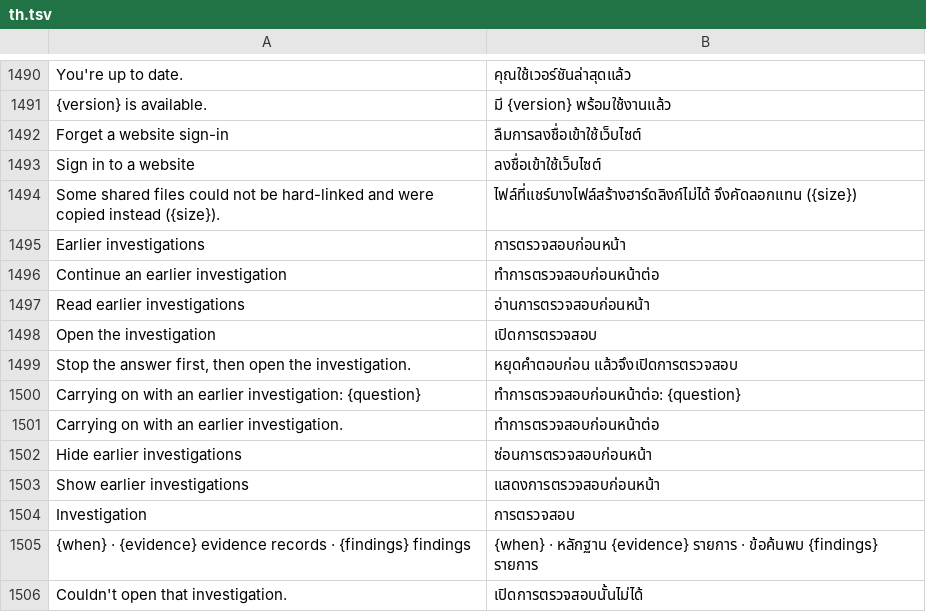
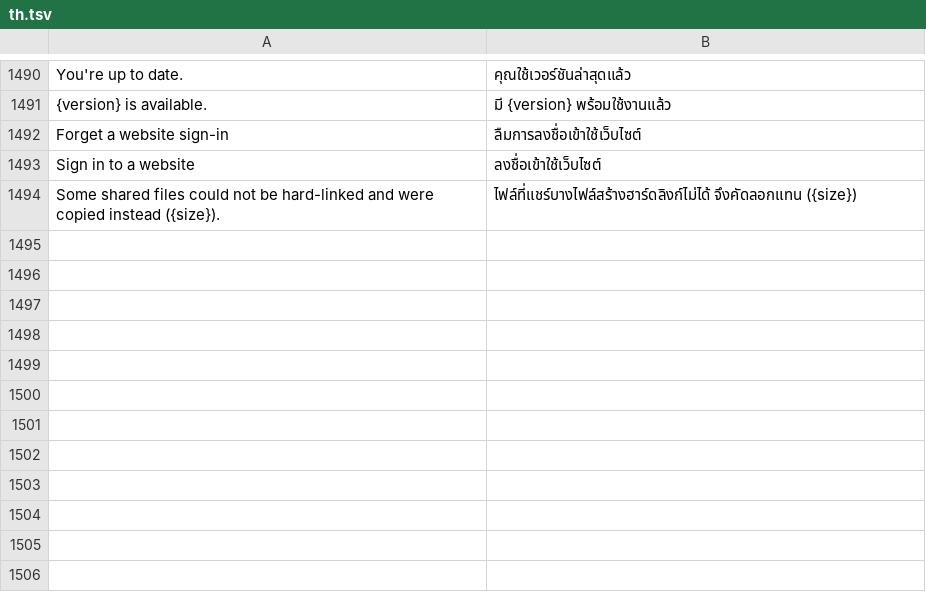
Before and after one commit to FuryNocturn/craft-anything, a TSV file: crates/ui-egui/src/i18n/th.tsv, drawn as a sheet; only a part is shown, gaps mark what is left out; the diff names each change by its address in the sheet, - before the commit and + after, or states it on an @@ line.

```diff
--- a/crates/ui-egui/src/i18n/th.tsv
+++ b/crates/ui-egui/src/i18n/th.tsv
-row 1495: Earlier investigations | การตรวจสอบก่อนหน้า
-row 1496: Continue an earlier investigation | ทำการตรวจสอบก่อนหน้าต่อ
-row 1497: Read earlier investigations | อ่านการตรวจสอบก่อนหน้า
-row 1498: Open the investigation | เปิดการตรวจสอบ
-row 1499: Stop the answer first, then open the investigation. | หยุดคำตอบก่อน แล้วจึงเปิดการตรวจสอบ
-row 1500: Carrying on with an earlier investigation: {question} | ทำการตรวจสอบก่อนหน้าต่อ: {question}
-row 1501: Carrying on with an earlier investigation. | ทำการตรวจสอบก่อนหน้าต่อ
-row 1502: Hide earlier investigations | ซ่อนการตรวจสอบก่อนหน้า
-row 1503: Show earlier investigations | แสดงการตรวจสอบก่อนหน้า
-row 1504: Investigation | การตรวจสอบ
-row 1505: {when} · {evidence} evidence records · {findings} findings | {when} · หลักฐาน {evidence} รายการ · ข้อค้นพบ {findings} รายการ
-row 1506: Couldn't open that investigation. | เปิดการตรวจสอบนั้นไม่ได้
```
Also changed, not shown: crates/ui-egui/src/i18n/es.tsv, crates/ui-egui/src/i18n/ka.tsv, 14 other files.
